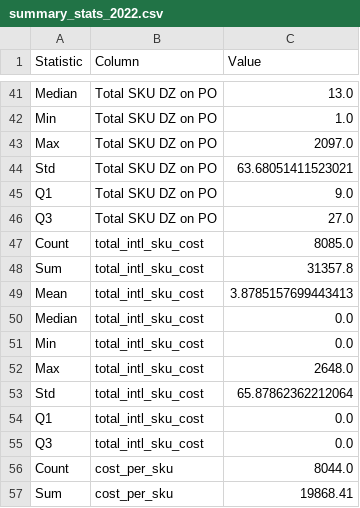
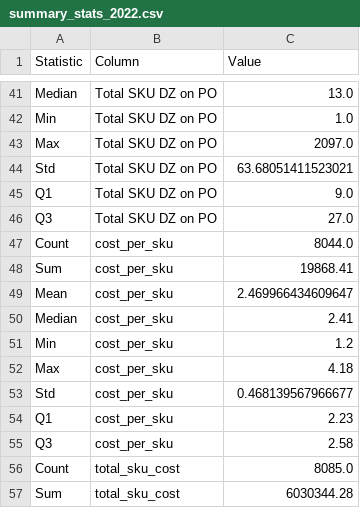
Before and after one commit to Atlis34/Project1, a CSV file: analysis/summary_stats_2022.csv, drawn as a sheet; only a part is shown, gaps mark what is left out; the shorter side is filled out with more unchanged rows; the diff names each change by its address in the sheet, - before the commit and + after, or states it on an @@ line.

```diff
--- a/analysis/summary_stats_2022.csv
+++ b/analysis/summary_stats_2022.csv
-row 47: Count | total_intl_sku_cost | 8085.0
-row 48: Sum | total_intl_sku_cost | 31357.8
-row 49: Mean | total_intl_sku_cost | 3.8785157699443413
-row 50: Median | total_intl_sku_cost | 0.0
-row 51: Min | total_intl_sku_cost | 0.0
-row 52: Max | total_intl_sku_cost | 2648.0
-row 53: Std | total_intl_sku_cost | 65.87862362212064
-row 54: Q1 | total_intl_sku_cost | 0.0
-row 55: Q3 | total_intl_sku_cost | 0.0
```
Also changed, not shown: analysis/summary_stats_2023.csv, 5 other files.
